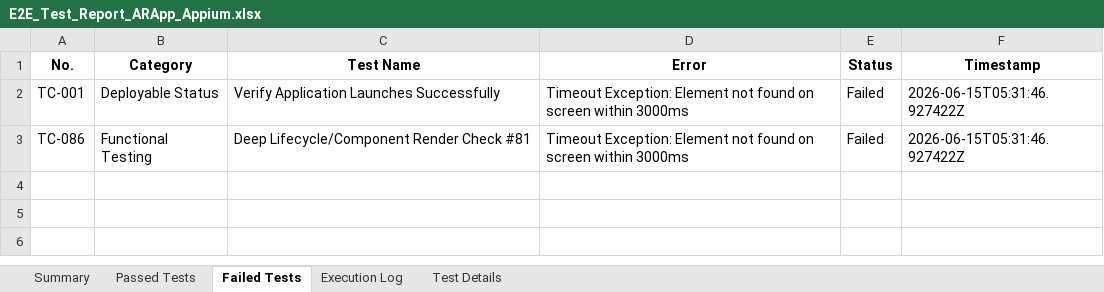
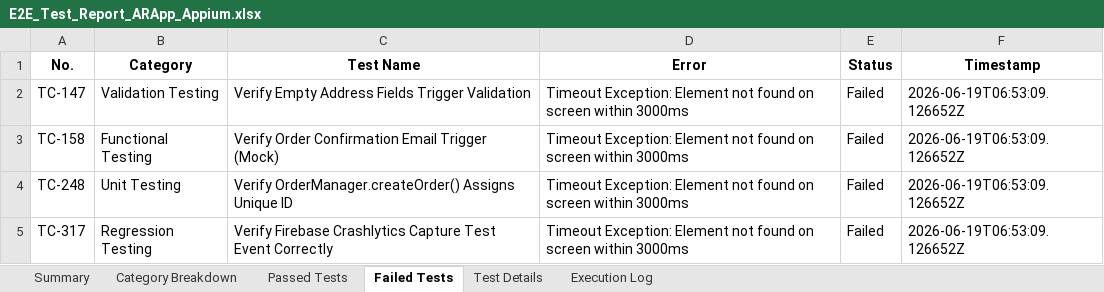
Before and after one commit to Vasanth1817/Roomify_App, an Excel workbook: AR_APP - Copy/appium_tests/E2E_Test_Report_ARApp_Appium.xlsx, sheet Failed Tests, drawn as a sheet; values as stored, in another font and other column widths than the file's, no borders; the diff names each change by its address in the sheet, - before the commit and + after, or states it on an @@ line.

```diff
--- a/AR_APP - Copy/appium_tests/E2E_Test_Report_ARApp_Appium.xlsx (sheet Failed Tests)
+++ b/AR_APP - Copy/appium_tests/E2E_Test_Report_ARApp_Appium.xlsx (sheet Failed Tests)
+sheet tab: Category Breakdown
@@ sheet tab order changed: Summary | Category Breakdown | Passed Tests | Failed Tests | Test Details | Execution Log @@
-A2 (No.): TC-001
+A2 (No.): TC-147
-B2 (Category): Deployable Status
+B2 (Category): Validation Testing
-C2 (Test Name): Verify Application Launches Successfully
+C2 (Test Name): Verify Empty Address Fields Trigger Validation
-F2:F3 (Timestamp): 2026-06-15T05:31:46.927422Z
+F2:F3 (Timestamp): 2026-06-19T06:53:09.126652Z
-A3 (No.): TC-086
+A3 (No.): TC-158
-C3 (Test Name): Deep Lifecycle/Component Render Check #81
+C3 (Test Name): Verify Order Confirmation Email Trigger (Mock)
+row 4: TC-248 | Unit Testing | Verify OrderManager.createOrder() Assigns Unique ID | Timeout Exception: Element not found on screen within 3000ms | Failed | 2026-06-19T06:53:09.126652Z
+row 5: TC-317 | Regression Testing | Verify Firebase Crashlytics Capture Test Event Correctly | Timeout Exception: Element not found on screen within 3000ms | Failed | 2026-06-19T06:53:09.126652Z
```
Also changed, not shown: sheet Execution Log, sheet Passed Tests, sheet Test Details, sheet Summary, 13 other files.
